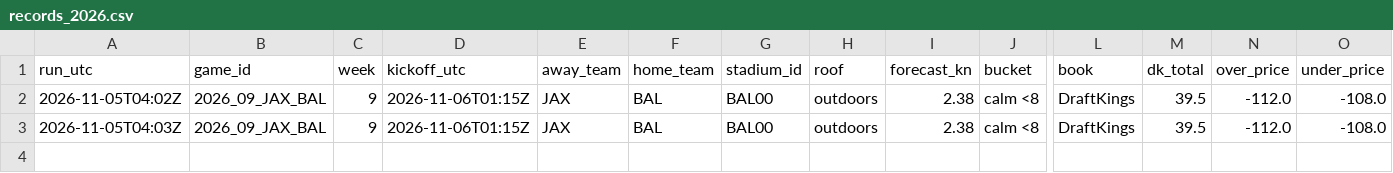
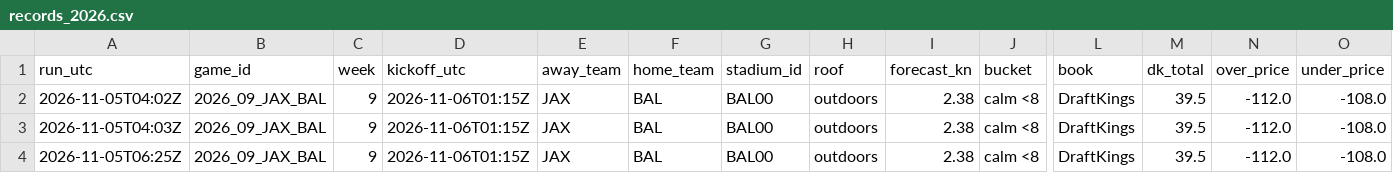
Before and after one commit to wbblanck/nfl-betting-model, a CSV file: data/live/wind/records_2026.csv, drawn as a sheet; only a part is shown, gaps mark what is left out; rows hold the shown columns only; the diff names each change by its address in the sheet, - before the commit and + after, or states it on an @@ line.

Commit message:
wind live: records

```diff
--- a/data/live/wind/records_2026.csv
+++ b/data/live/wind/records_2026.csv
+row 4: 2026-11-05T06:25Z | 2026_09_JAX_BAL | 9 | 2026-11-06T01:15Z | JAX | BAL | BAL00 | outdoors | 2.38 | calm <8 | DraftKings | 39.5 | -112.0 | -108.0
```
Also changed, not shown: 1 other file.
